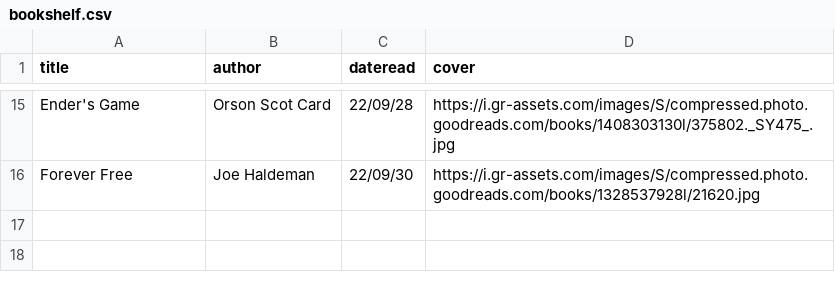
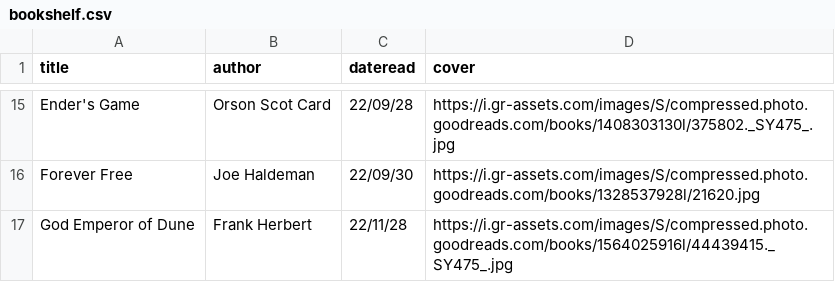
Before and after one commit to iwishiwasaneagle/janhendrikewers.uk, a CSV file: _data/bookshelf.csv, drawn as a sheet; only a part is shown, gaps mark what is left out.

Commit message:
feat: Add God Emperor of Dune

```diff
--- a/_data/bookshelf.csv
+++ b/_data/bookshelf.csv
@@ -16 +16,2 @@ Ender's Game,Orson Scot Card,22/09/28,https://i.gr-assets.com/images/S/compresse
 Forever Free,Joe Haldeman,22/09/30,https://i.gr-assets.com/images/S/compressed.photo.goodreads.com/books/1328537928l/21620.jpg
+God Emperor of Dune,Frank Herbert,22/11/28,https://i.gr-assets.com/images/S/compressed.photo.goodreads.com/books/1564025916l/44439415._SY475_.jpg
```
